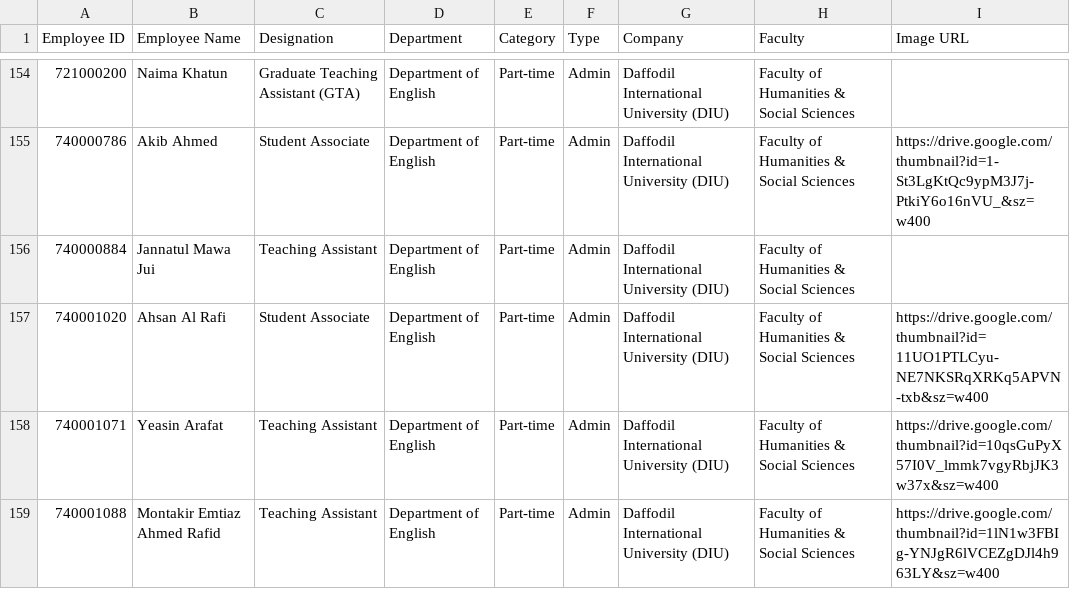
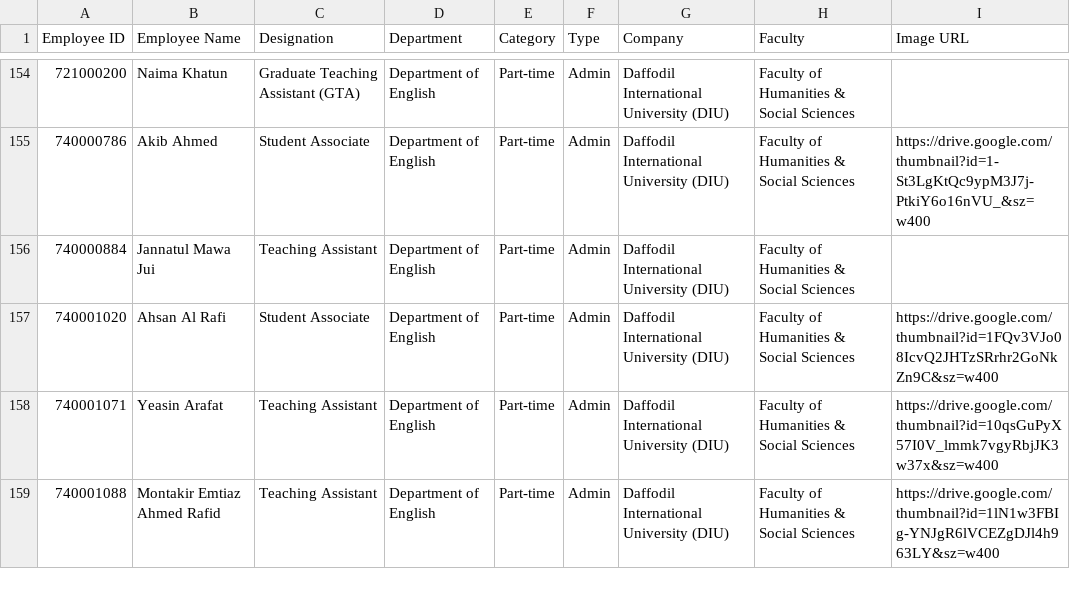
Before and after one commit to hroffice8/daffodil-feedback, a CSV file: employees.csv, drawn as a sheet; only a part is shown, gaps mark what is left out.

```diff
--- a/employees.csv
+++ b/employees.csv
@@ -156,3 +156,3 @@ Employee ID,Employee Name,Designation,Department,Category,Type,Company,Faculty,I
 740000884,Jannatul Mawa Jui,Teaching Assistant,Department of English,Part-time,Admin,Daffodil International University (DIU),Faculty of Humanities & Social Sciences,
-740001020,Ahsan Al Rafi,Student Associate,Department of English,Part-time,Admin,Daffodil International University (DIU),Faculty of Humanities & Social Sciences,https://drive.google.com/thumbnail?id=11UO1PTLCyu-NE7NKSRqXRKq5APVN-txb&sz=w400
+740001020,Ahsan Al Rafi,Student Associate,Department of English,Part-time,Admin,Daffodil International University (DIU),Faculty of Humanities & Social Sciences,https://drive.google.com/thumbnail?id=1FQv3VJo08IcvQ2JHTzSRrhr2GoNkZn9C&sz=w400
 740001071,Yeasin Arafat,Teaching Assistant,Department of English,Part-time,Admin,Daffodil International University (DIU),Faculty of Humanities & Social Sciences,https://drive.google.com/thumbnail?id=10qsGuPyX57I0V_lmmk7vgyRbjJK3w37x&sz=w400
```
